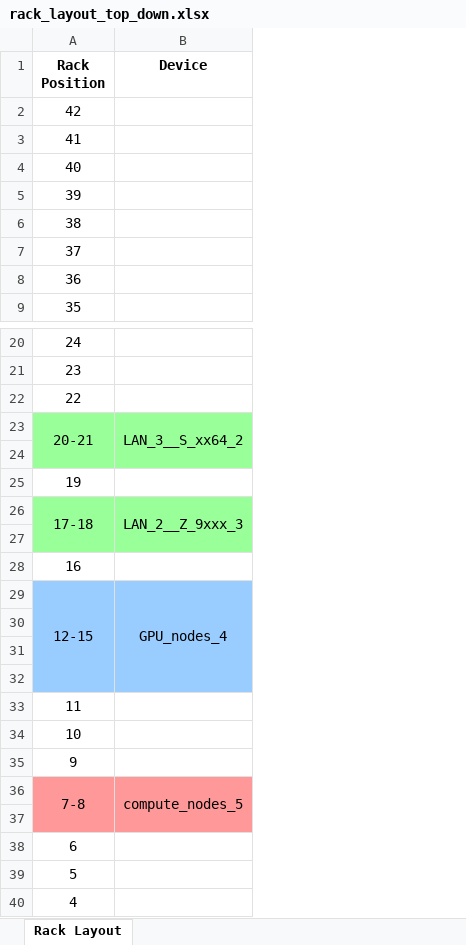
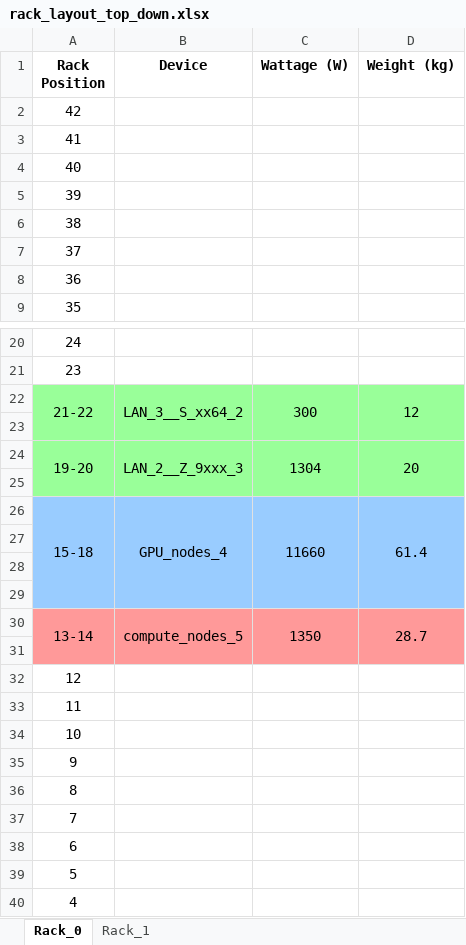
Before and after one commit to MoatazNegm/AIwork, an Excel workbook: RackWorks/rack_layout_top_down.xlsx, sheet Rack_0, drawn as a sheet; only a part is shown, gaps mark what is left out; values as stored, in another font and other column widths than the file's, no borders; removed rows and columns are numbered as before the commit, all else as after; the diff covers the shown part only; the diff names each change by its address in the sheet, - before the commit and + after, or states it on an @@ line.

```diff
--- a/RackWorks/rack_layout_top_down.xlsx (sheet Rack_0)
+++ b/RackWorks/rack_layout_top_down.xlsx (sheet Rack_0)
-sheet tab: Rack Layout
+sheet tab: Rack_0
+sheet tab: Rack_1
+column C (Wattage (W)), rows 22-26: 300 |  | 1304 |  | 11660
+column D (Weight (kg)), rows 22-26: 12 |  | 20 |  | 61.4
-row 22: 22
-A22 (Rack Position): 20-21
+A22 (Rack Position): 21-22
-row 25: 19
-A24 (Rack Position): 17-18
+A24 (Rack Position): 19-20
-row 28: 16
-A26 (Rack Position): 12-15
+A26 (Rack Position): 15-18
+row 30: 13-14 | compute_nodes_5 | 1350 | 28.7
+row 31: (empty)
+row 32: 12
-row 36: 7-8 | compute_nodes_5
-A36 (Rack Position): (empty)
+A36 (Rack Position): 8
+row 37: 7
```
Also changed, not shown: 2 added rows elsewhere in this sheet, 4 other files.
